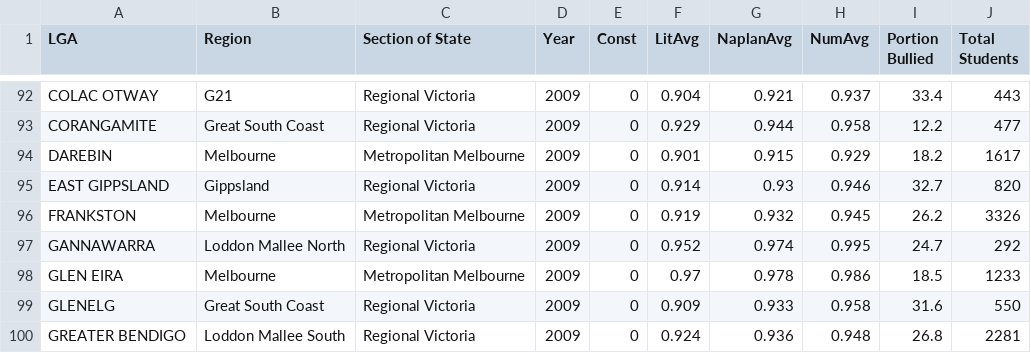
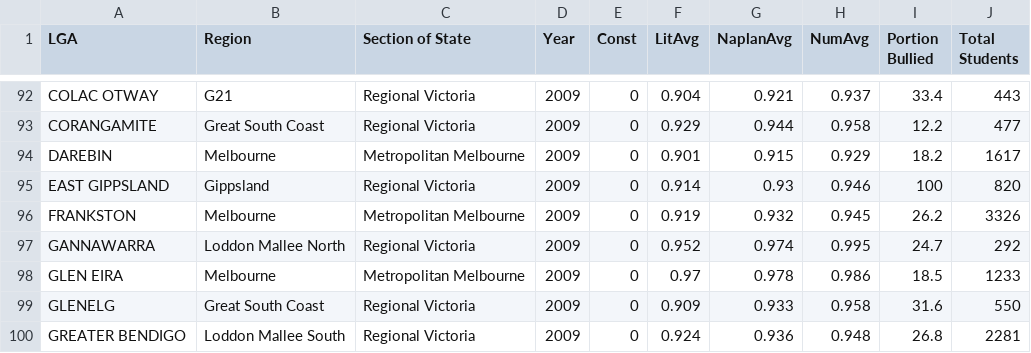
Before and after one commit to iankohjinhao/3179, a CSV file: JoinedDataFiltered.csv, drawn as a sheet; only a part is shown, gaps mark what is left out.

Commit message:
Update JoinedDataFiltered.csv

```diff
--- a/JoinedDataFiltered.csv
+++ b/JoinedDataFiltered.csv
@@ -94,3 +94,3 @@ CORANGAMITE,Great South Coast,Regional Victoria,2009,0,0.929,0.944,0.958,12.2,47
 DAREBIN,Melbourne,Metropolitan Melbourne,2009,0,0.901,0.915,0.929,18.2,1617
-EAST GIPPSLAND,Gippsland,Regional Victoria,2009,0,0.914,0.93,0.946,32.7,820
+EAST GIPPSLAND,Gippsland,Regional Victoria,2009,0,0.914,0.93,0.946,100,820
 FRANKSTON,Melbourne,Metropolitan Melbourne,2009,0,0.919,0.932,0.945,26.2,3326
```
